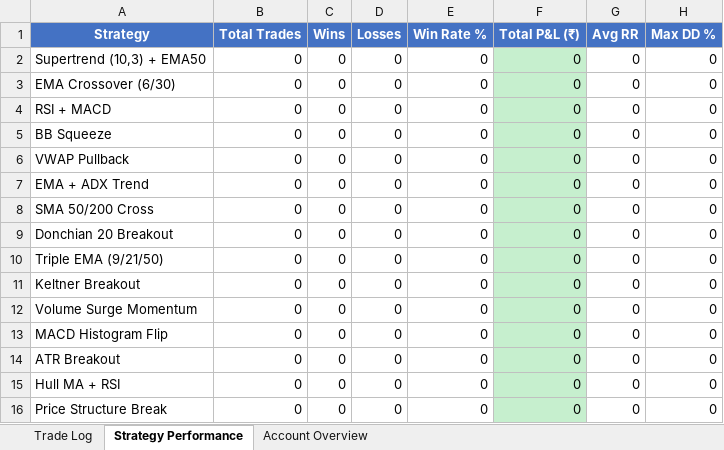
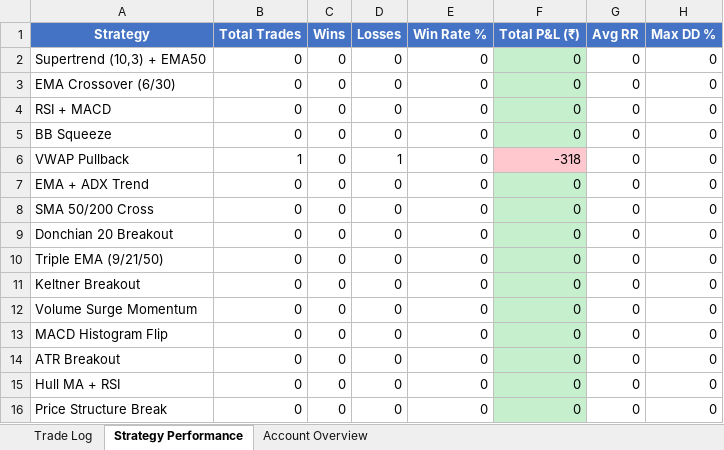
Before and after one commit to ArunTelegramBot/Trading-BOT, an Excel workbook: trading/paper_trading/paper_trading.xlsx, sheet Strategy Performance, drawn as a sheet; values as stored, in another font and other column widths than the file's, no borders; the diff names each change by its address in the sheet, - before the commit and + after, or states it on an @@ line.

```diff
--- a/trading/paper_trading/paper_trading.xlsx (sheet Strategy Performance)
+++ b/trading/paper_trading/paper_trading.xlsx (sheet Strategy Performance)
-B6 (Total Trades): 0
+B6 (Total Trades): 1
-D6 (Losses): 0
+D6 (Losses): 1
-F6 (Total P&L (₹)): 0
+F6 (Total P&L (₹)): -318
-F6 fill: #C6EFCE
+F6 fill: #FFC7CE
```
Also changed, not shown: sheet Account Overview, sheet Trade Log, 2 other files.
